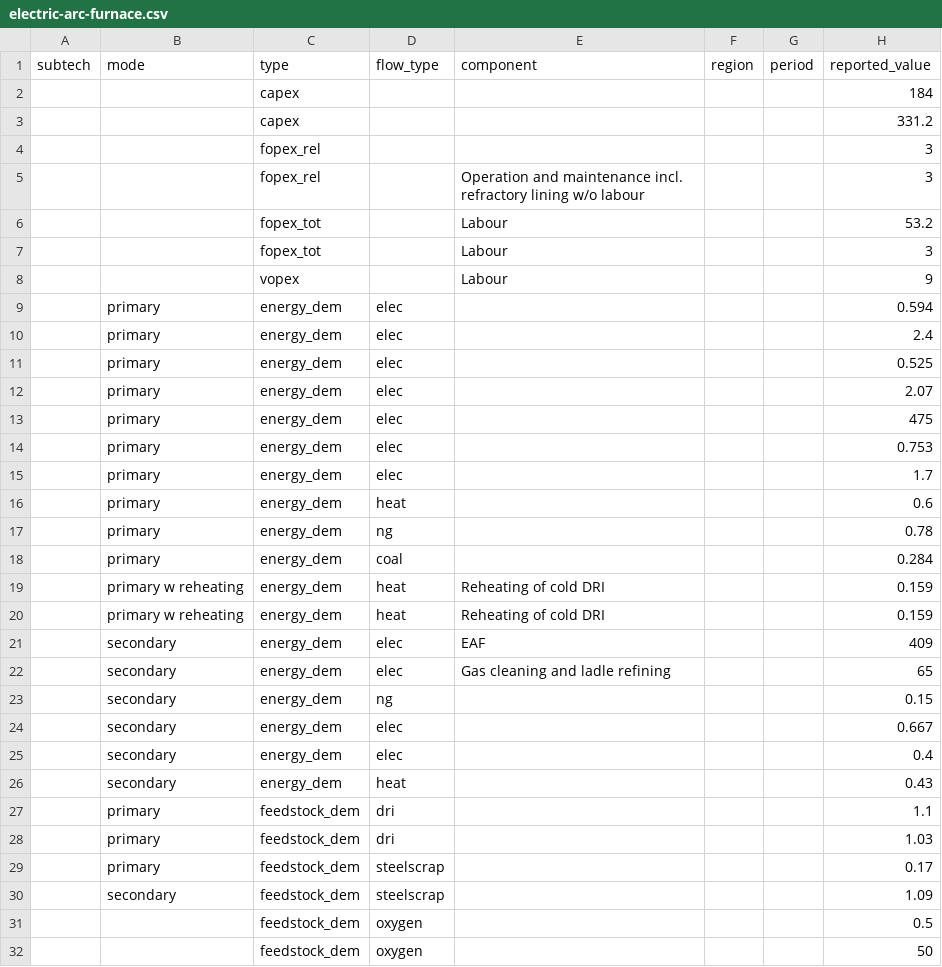
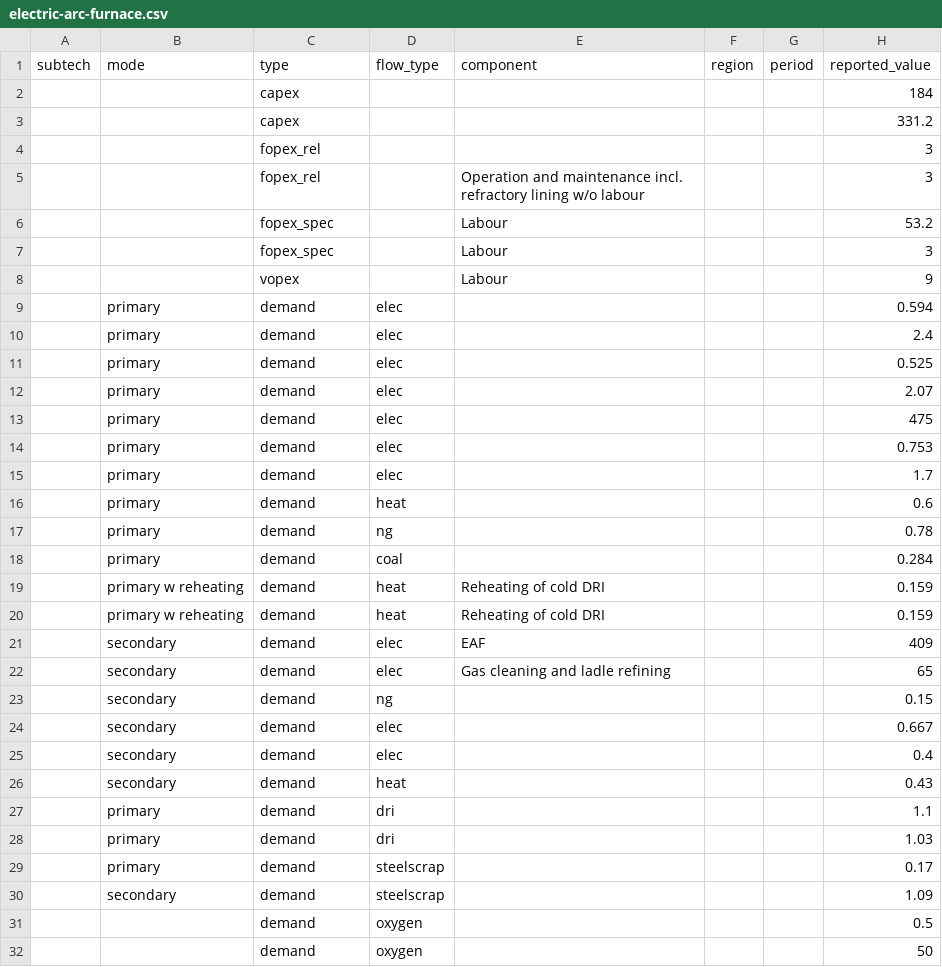
Before and after one commit to PhilippVerpoort/posted, a CSV file: data/teds/electric-arc-furnace.csv, drawn as a sheet; only a part is shown; the diff covers the shown part only; the diff names each change by its address in the sheet, - before the commit and + after, or states it on an @@ line.

Commit message:
Fixing bugs introduced in previous commit.
A previous commit that updated some of the entry types introduced bugs
in the unit conversion and type mappings, which are resolved by this
commit.

```diff
--- a/data/teds/electric-arc-furnace.csv
+++ b/data/teds/electric-arc-furnace.csv
-C6:C7 (type): fopex_tot
+C6:C7 (type): fopex_spec
-C9:C26 (type): energy_dem
+C9:C26 (type): demand
-C27:C32 (type): feedstock_dem
+C27:C32 (type): demand
```
Also changed, not shown: 10 edited cells elsewhere in this file, data/teds/direct-air-capture.csv, data/teds/direct-reduction.csv, 18 other files.
